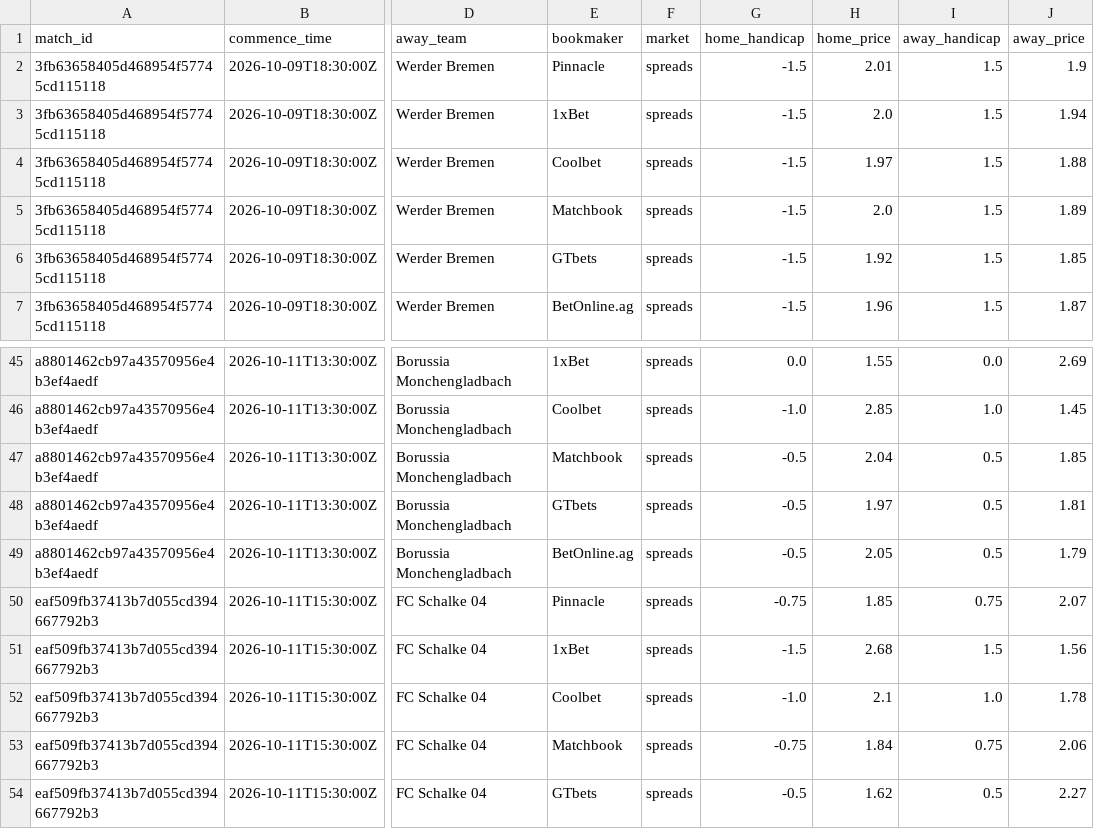
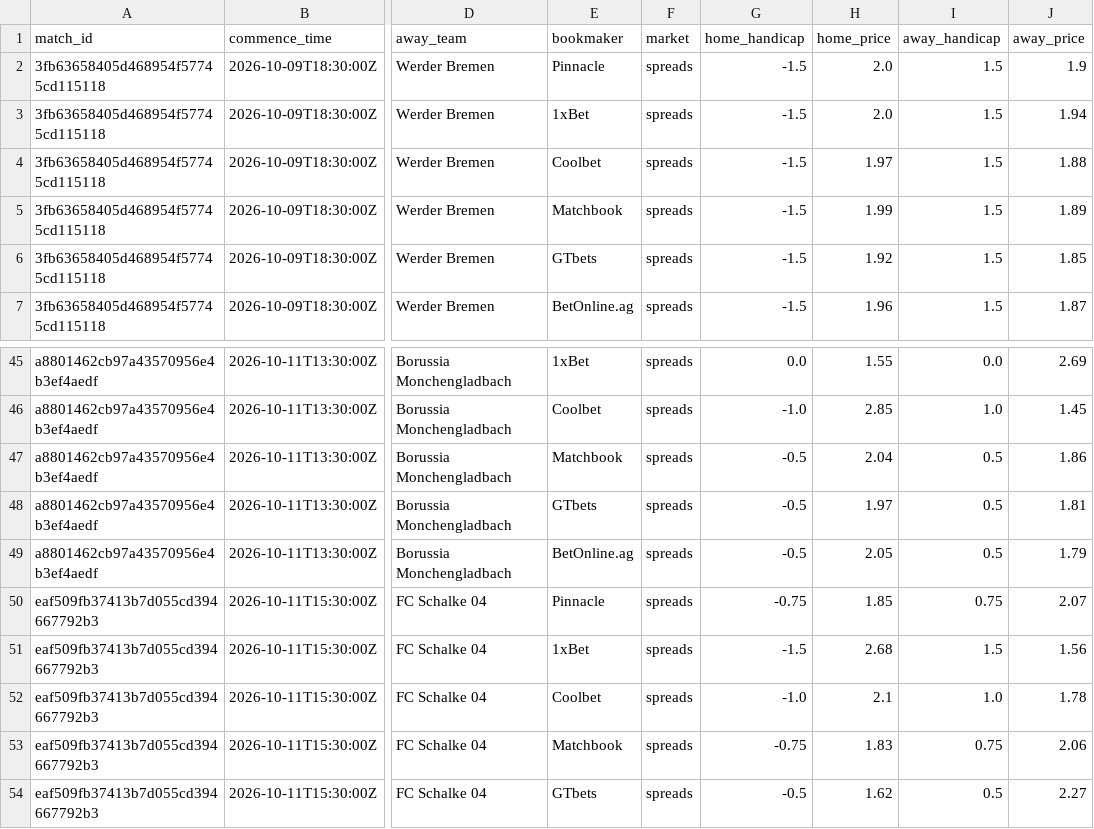
Before and after one commit to kothetsoe11878-bet/analysis-football-bot, a CSV file: data/odds/bundesliga_odds_current.csv, drawn as a sheet; only a part is shown, gaps mark what is left out; the diff names each change by its address in the sheet, - before the commit and + after, or states it on an @@ line.

```diff
--- a/data/odds/bundesliga_odds_current.csv
+++ b/data/odds/bundesliga_odds_current.csv
-H2 (home_price): 2.01
+H2 (home_price): 2.0
-H5 (home_price): 2.0
+H5 (home_price): 1.99
-J47 (away_price): 1.85
+J47 (away_price): 1.86
-H53 (home_price): 1.84
+H53 (home_price): 1.83
```
Also changed, not shown: data/odds/epl_odds_current.csv, data/odds/la_liga_odds_current.csv, 2 other files.
